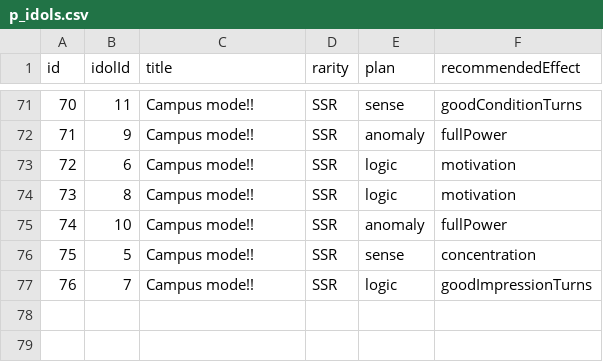
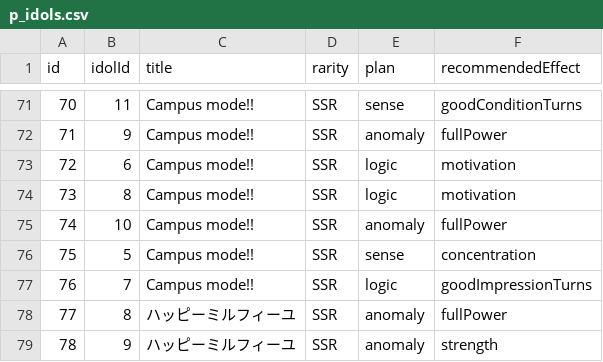
Before and after one commit to surisuririsu/gakumas-data, a CSV file: csv/p_idols.csv, drawn as a sheet; only a part is shown, gaps mark what is left out; the diff names each change by its address in the sheet, - before the commit and + after, or states it on an @@ line.

```diff
--- a/csv/p_idols.csv
+++ b/csv/p_idols.csv
+row 78: 77 | 8 | ハッピーミルフィーユ | SSR | anomaly | fullPower
+row 79: 78 | 9 | ハッピーミルフィーユ | SSR | anomaly | strength
```
Also changed, not shown: csv/p_items.csv, csv/skill_cards.csv, 30 other files.
